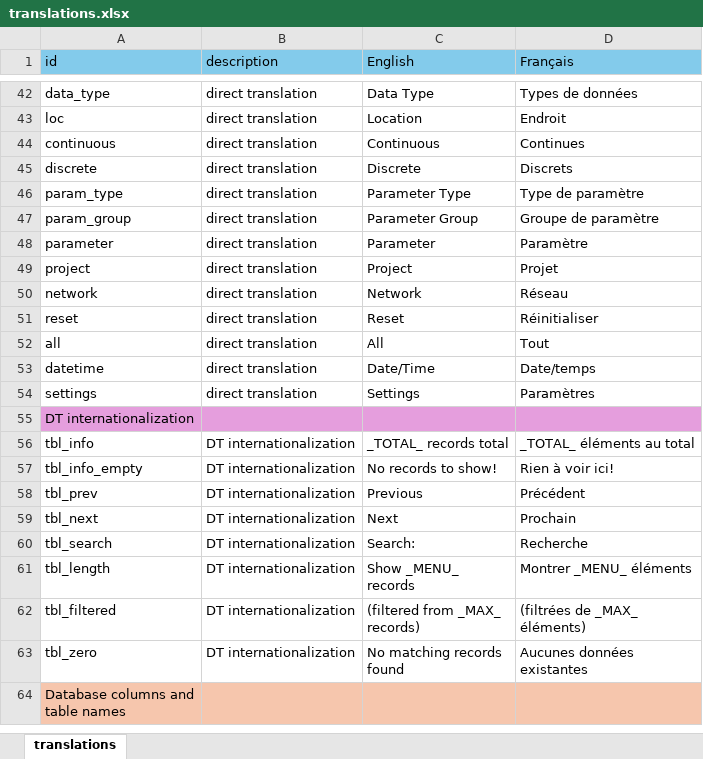
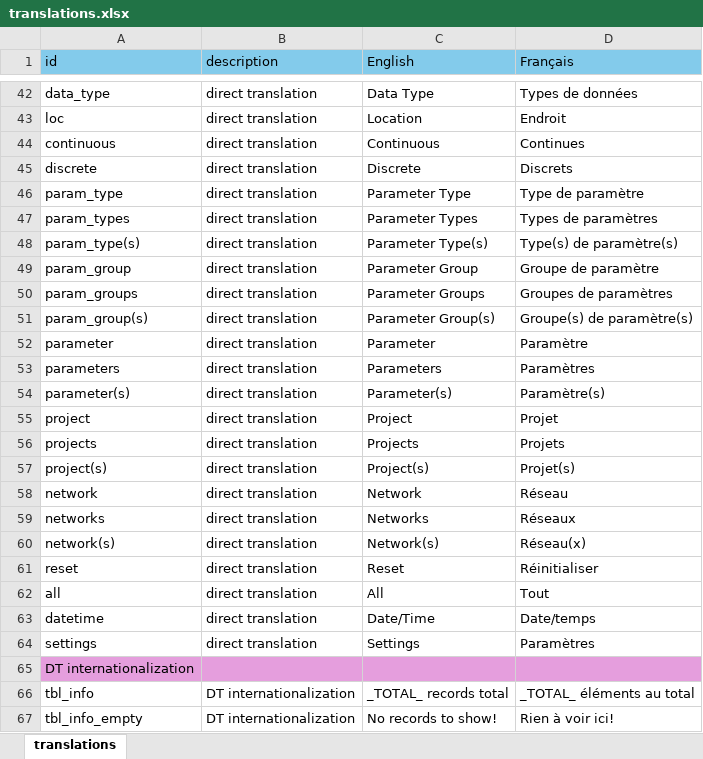
Before and after one commit to YukonWRB/YGwater, an Excel workbook: inst/apps/streamLine/translations.xlsx, sheet translations, drawn as a sheet; only a part is shown, gaps mark what is left out; the shorter side is filled out with more unchanged rows; values as stored, in another font and other column widths than the file's, no borders; the diff names each change by its address in the sheet, - before the commit and + after, or states it on an @@ line.

```diff
--- a/inst/apps/streamLine/translations.xlsx (sheet translations)
+++ b/inst/apps/streamLine/translations.xlsx (sheet translations)
+row 47: param_types | direct translation | Parameter Types | Types de paramètres
+row 48: param_type(s) | direct translation | Parameter Type(s) | Type(s) de paramètre(s)
+row 50: param_groups | direct translation | Parameter Groups | Groupes de paramètres
+row 51: param_group(s) | direct translation | Parameter Group(s) | Groupe(s) de paramètre(s)
+row 53: parameters | direct translation | Parameters | Paramètres
+row 54: parameter(s) | direct translation | Parameter(s) | Paramètre(s)
+row 56: projects | direct translation | Projects | Projets
+row 57: project(s) | direct translation | Project(s) | Projet(s)
+row 59: networks | direct translation | Networks | Réseaux
+row 60: network(s) | direct translation | Network(s) | Réseau(x)
```
Also changed, not shown: 5 other files.
